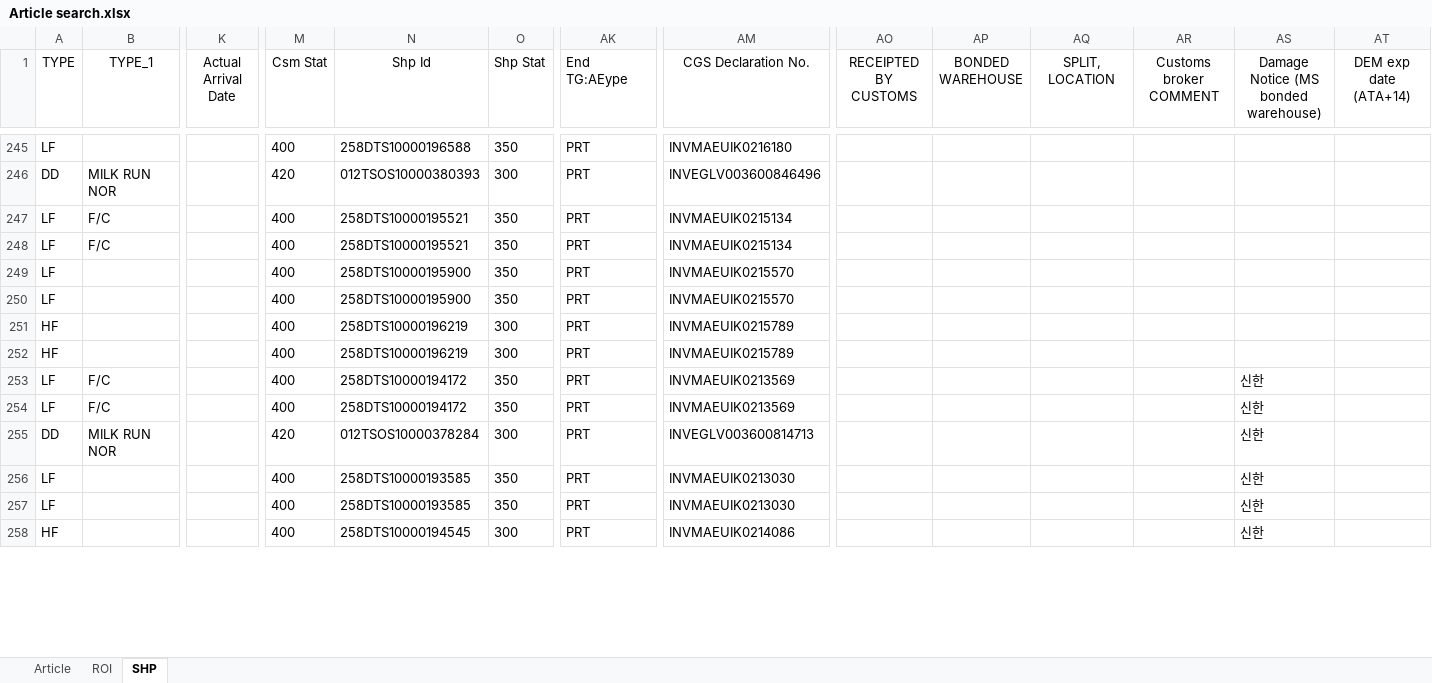
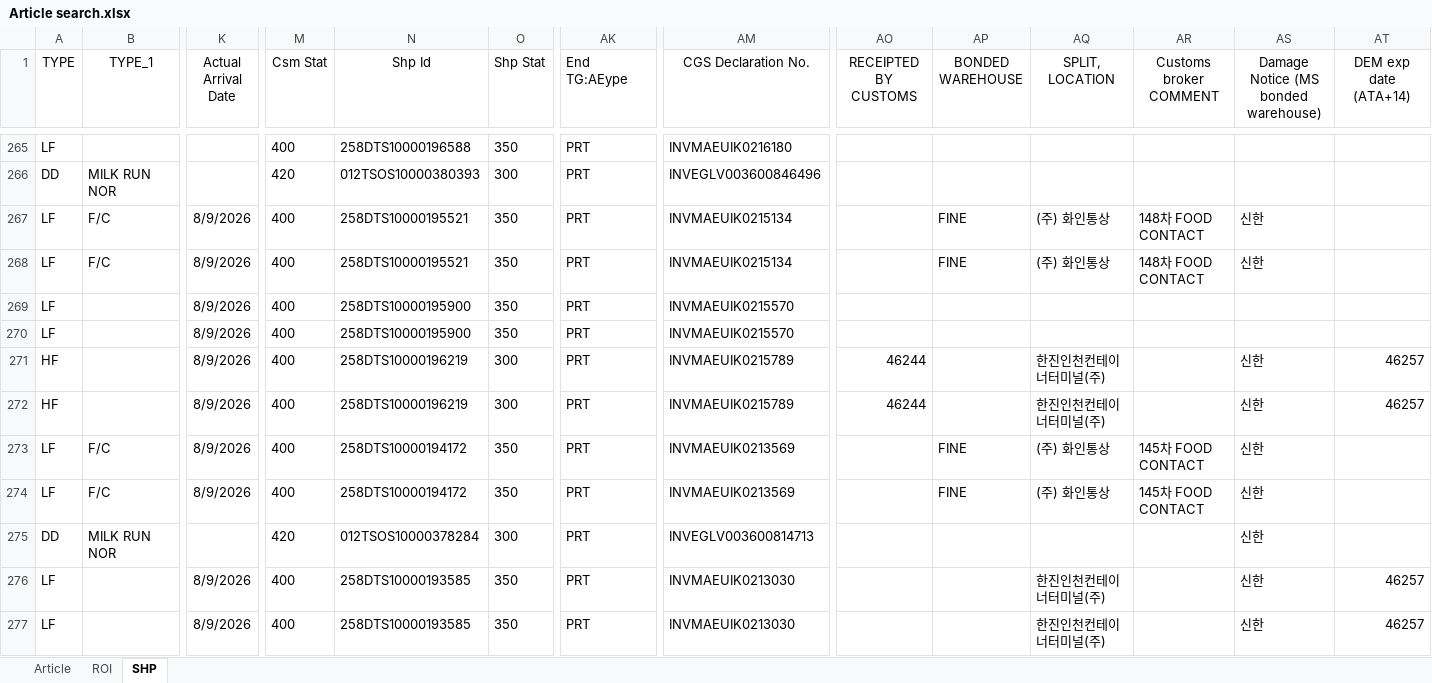
Before and after one commit to STO726/GOODS_Arrival, an Excel workbook: Article search.xlsx, sheet SHP, drawn as a sheet; only a part is shown, gaps mark what is left out; values as stored, in another font and other column widths than the file's, no borders; conditional formats and table styles not drawn; removed rows and columns are numbered as before the commit, all else as after; rows hold the shown columns only; the diff covers the shown part only; the diff names each change by its address in the sheet, - before the commit and + after, or states it on an @@ line.

```diff
--- a/Article search.xlsx (sheet SHP)
+++ b/Article search.xlsx (sheet SHP)
-K267:K274 (Actual Arrival Date): (empty)
+K267:K274 (Actual Arrival Date): 8/9/2026
-AP267:AP268 (BONDED WAREHOUSE): (empty)
+AP267:AP268 (BONDED WAREHOUSE): FINE
-AQ267:AQ268 (SPLIT, LOCATION): (empty)
+AQ267:AQ268 (SPLIT, LOCATION): (주) 화인통상
-AR267:AR268 (Customs broker COMMENT): (empty)
+AR267:AR268 (Customs broker COMMENT): 148차 FOOD CONTACT
-AS267:AS268: (empty)
+AS267:AS268: 신한
-AO271:AO272 (RECEIPTED BY CUSTOMS): (empty)
+AO271:AO272 (RECEIPTED BY CUSTOMS): 46244
-AQ271:AQ272 (SPLIT, LOCATION): (empty)
+AQ271:AQ272 (SPLIT, LOCATION): 한진인천컨테이너터미널(주)
-AS271:AS272: (empty)
+AS271:AS272: 신한
-AT271:AT272 (DEM exp date (ATA+14)): (empty)
+AT271:AT272 (DEM exp date (ATA+14)): 46257
-AP273:AP274 (BONDED WAREHOUSE): (empty)
+AP273:AP274 (BONDED WAREHOUSE): FINE
-AQ273:AQ274 (SPLIT, LOCATION): (empty)
+AQ273:AQ274 (SPLIT, LOCATION): (주) 화인통상
-AR273:AR274 (Customs broker COMMENT): (empty)
+AR273:AR274 (Customs broker COMMENT): 145차 FOOD CONTACT
-K276:K277 (Actual Arrival Date): (empty)
+K276:K277 (Actual Arrival Date): 8/9/2026
-AQ276:AQ277 (SPLIT, LOCATION): (empty)
+AQ276:AQ277 (SPLIT, LOCATION): 한진인천컨테이너터미널(주)
-AT276:AT277 (DEM exp date (ATA+14)): (empty)
+AT276:AT277 (DEM exp date (ATA+14)): 46257
-row 258: HF |  |  | 400 | 258DTS10000194545 | 300 | PRT | INVMAEUIK0214086 |  |  |  |  | 신한
```
Also changed, not shown: 27 added rows, 9 removed rows and 106 edited cells elsewhere in this sheet, sheet ROI, formulas that keep their value.
